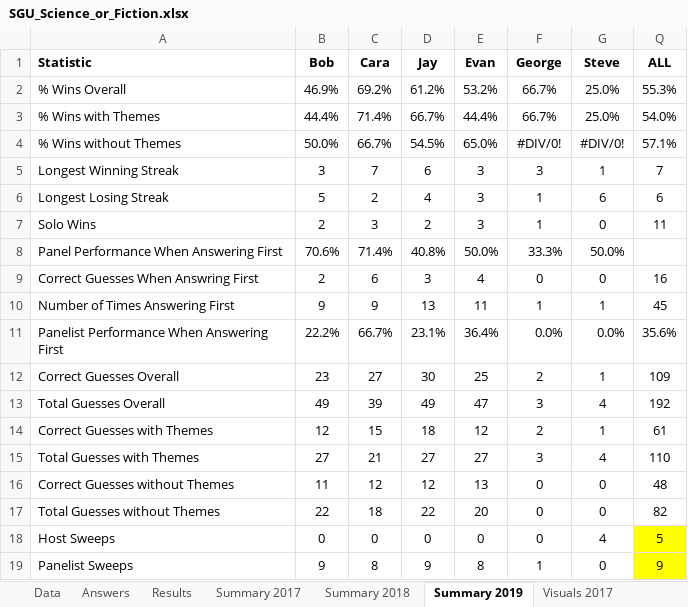
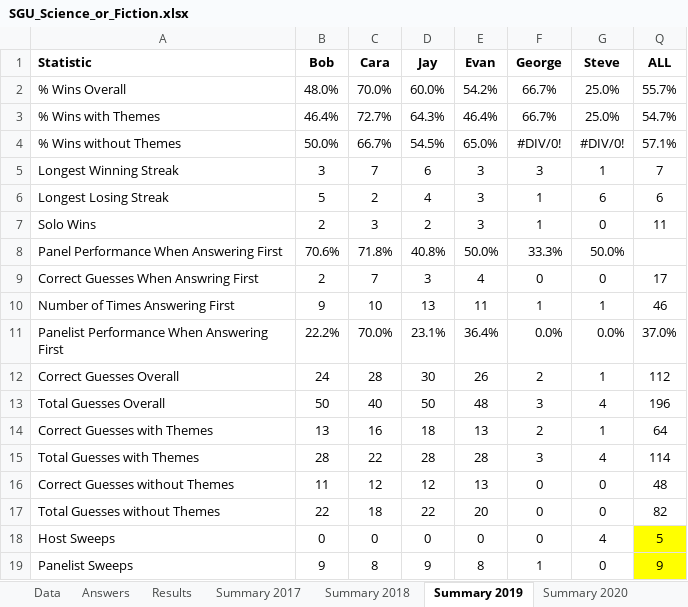
Before and after one commit to wayneheller/SGU_Science_or_Fiction, an Excel workbook: SGU_Science_or_Fiction.xlsx, sheet Summary 2019, drawn as a sheet; values as stored, in another font and other column widths than the file's, no borders; conditional formats not drawn; the diff names each change by its address in the sheet, - before the commit and + after, or states it on an @@ line.

```diff
--- a/SGU_Science_or_Fiction.xlsx (sheet Summary 2019)
+++ b/SGU_Science_or_Fiction.xlsx (sheet Summary 2019)
+sheet tab: Summary 2020
-B2 (Bob): 46.9%
+B2 (Bob): 48.0%
-C2 (Cara): 69.2%
+C2 (Cara): 70.0%
-D2 (Jay): 61.2%
+D2 (Jay): 60.0%
-E2 (Evan): 53.2%
+E2 (Evan): 54.2%
-Q2 (ALL): 55.3%
+Q2 (ALL): 55.7%
-B3 (Bob): 44.4%
+B3 (Bob): 46.4%
-C3 (Cara): 71.4%
+C3 (Cara): 72.7%
-D3 (Jay): 66.7%
+D3 (Jay): 64.3%
-E3 (Evan): 44.4%
+E3 (Evan): 46.4%
-Q3 (ALL): 54.0%
+Q3 (ALL): 54.7%
-C8 (Cara): 71.4%
+C8 (Cara): 71.8%
-C9 (Cara): 6
+C9 (Cara): 7
-Q9 (ALL): 16
+Q9 (ALL): 17
-C10 (Cara): 9
+C10 (Cara): 10
-Q10 (ALL): 45
+Q10 (ALL): 46
-C11 (Cara): 66.7%
+C11 (Cara): 70.0%
-Q11 (ALL): 35.6%
+Q11 (ALL): 37.0%
-B12 (Bob): 23
+B12 (Bob): 24
-C12 (Cara): 27
+C12 (Cara): 28
-E12 (Evan): 25
+E12 (Evan): 26
-Q12 (ALL): 109
+Q12 (ALL): 112
-B13 (Bob): 49
+B13 (Bob): 50
-C13 (Cara): 39
+C13 (Cara): 40
-D13 (Jay): 49
+D13 (Jay): 50
-E13 (Evan): 47
+E13 (Evan): 48
-Q13 (ALL): 192
+Q13 (ALL): 196
-B14 (Bob): 12
+B14 (Bob): 13
-C14 (Cara): 15
+C14 (Cara): 16
-E14 (Evan): 12
+E14 (Evan): 13
-Q14 (ALL): 61
+Q14 (ALL): 64
-B15 (Bob): 27
+B15 (Bob): 28
-C15 (Cara): 21
+C15 (Cara): 22
-D15 (Jay): 27
+D15 (Jay): 28
-E15 (Evan): 27
+E15 (Evan): 28
-Q15 (ALL): 110
+Q15 (ALL): 114
```
Also changed, not shown: sheet Results, sheet Answers, sheet Data, formulas that keep their value, 2 other files.
